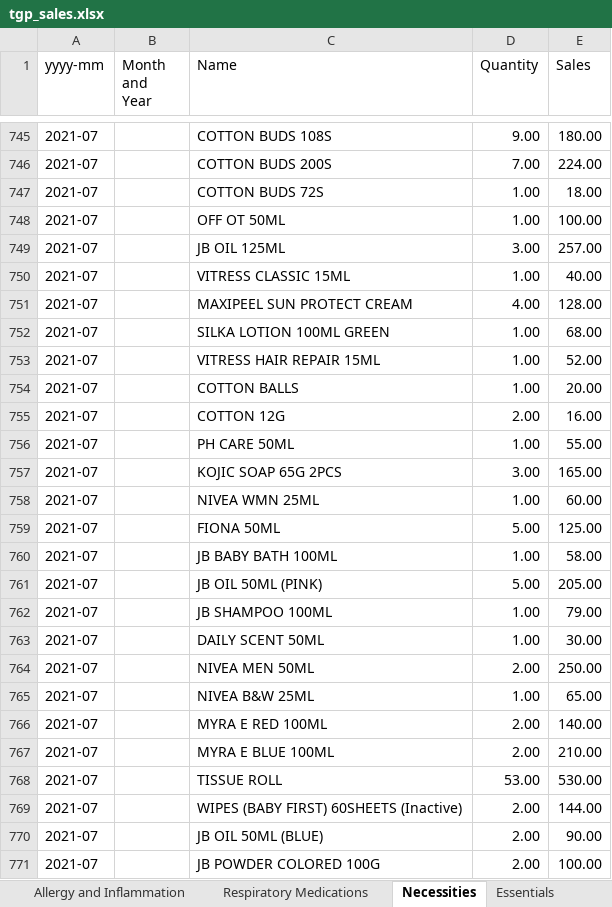
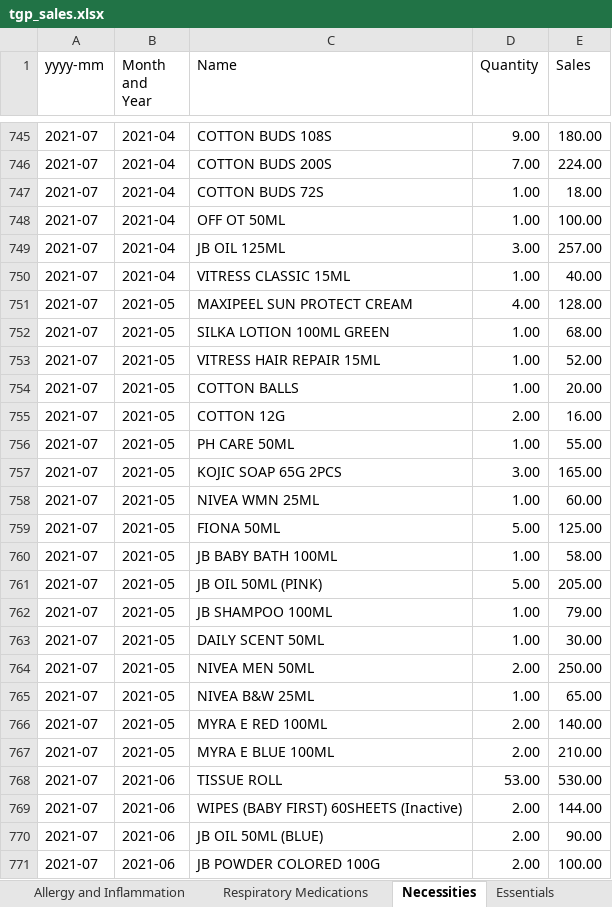
Before and after one commit to f9ki3/theGenericPharmacy, an Excel workbook: documents/excel_new_data_source/tgp_sales.xlsx, sheet Necessities, drawn as a sheet; only a part is shown, gaps mark what is left out; values as stored, in another font and other column widths than the file's, no cell formats; the diff covers the shown part only; the diff names each change by its address in the sheet, - before the commit and + after, or states it on an @@ line.

```diff
--- a/documents/excel_new_data_source/tgp_sales.xlsx (sheet Necessities)
+++ b/documents/excel_new_data_source/tgp_sales.xlsx (sheet Necessities)
-B745:B750 (Month and Year): (empty)
+B745:B750 (Month and Year): 2021-04
-B751:B767 (Month and Year): (empty)
+B751:B767 (Month and Year): 2021-05
-B768:B771 (Month and Year): (empty)
+B768:B771 (Month and Year): 2021-06
```
Also changed, not shown: 689 edited cells elsewhere in this sheet, sheet Respiratory Medications, sheet Allergy and Inflammation, cell formats, 1 other file.
